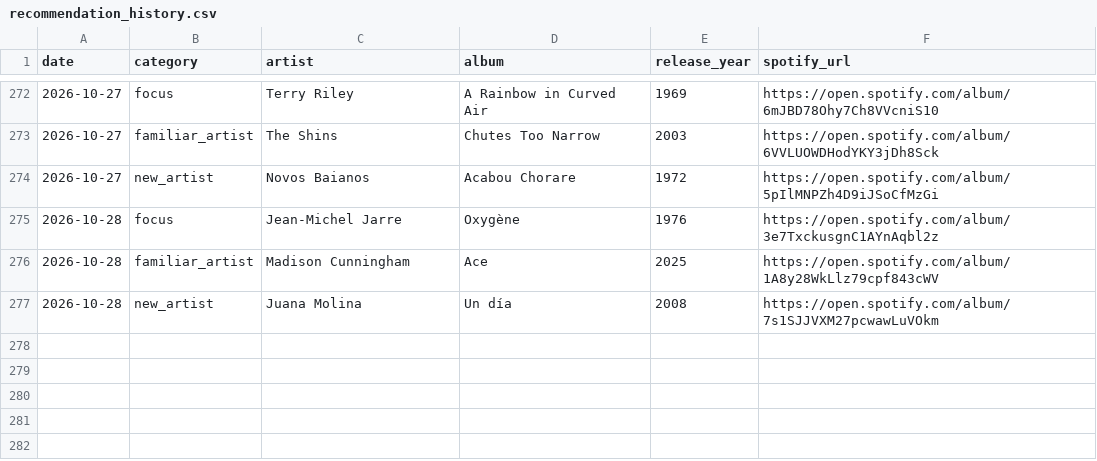
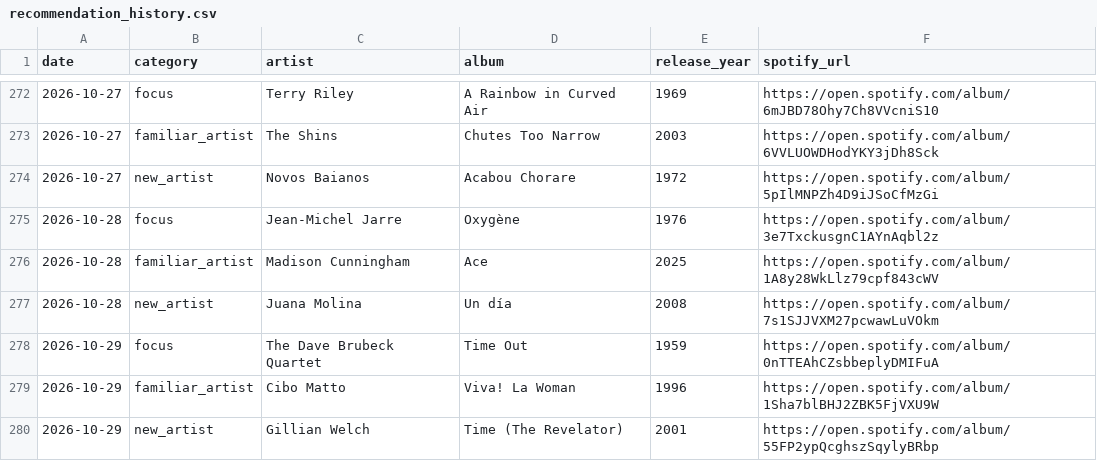
Before and after one commit to mschachner/ultrafilter, a CSV file: recommendation_history.csv, drawn as a sheet; only a part is shown, gaps mark what is left out; the diff names each change by its address in the sheet, - before the commit and + after, or states it on an @@ line.

```diff
--- a/recommendation_history.csv
+++ b/recommendation_history.csv
+row 278: 2026-10-29 | focus | The Dave Brubeck Quartet | Time Out | 1959 | https://open.spotify.com/album/0nTTEAhCZsbbeplyDMIFuA
+row 279: 2026-10-29 | familiar_artist | Cibo Matto | Viva! La Woman | 1996 | https://open.spotify.com/album/1Sha7blBHJ2ZBK5FjVXU9W
+row 280: 2026-10-29 | new_artist | Gillian Welch | Time (The Revelator) | 2001 | https://open.spotify.com/album/55FP2ypQcghszSqylyBRbp
```
Also changed, not shown: 4 other files.
